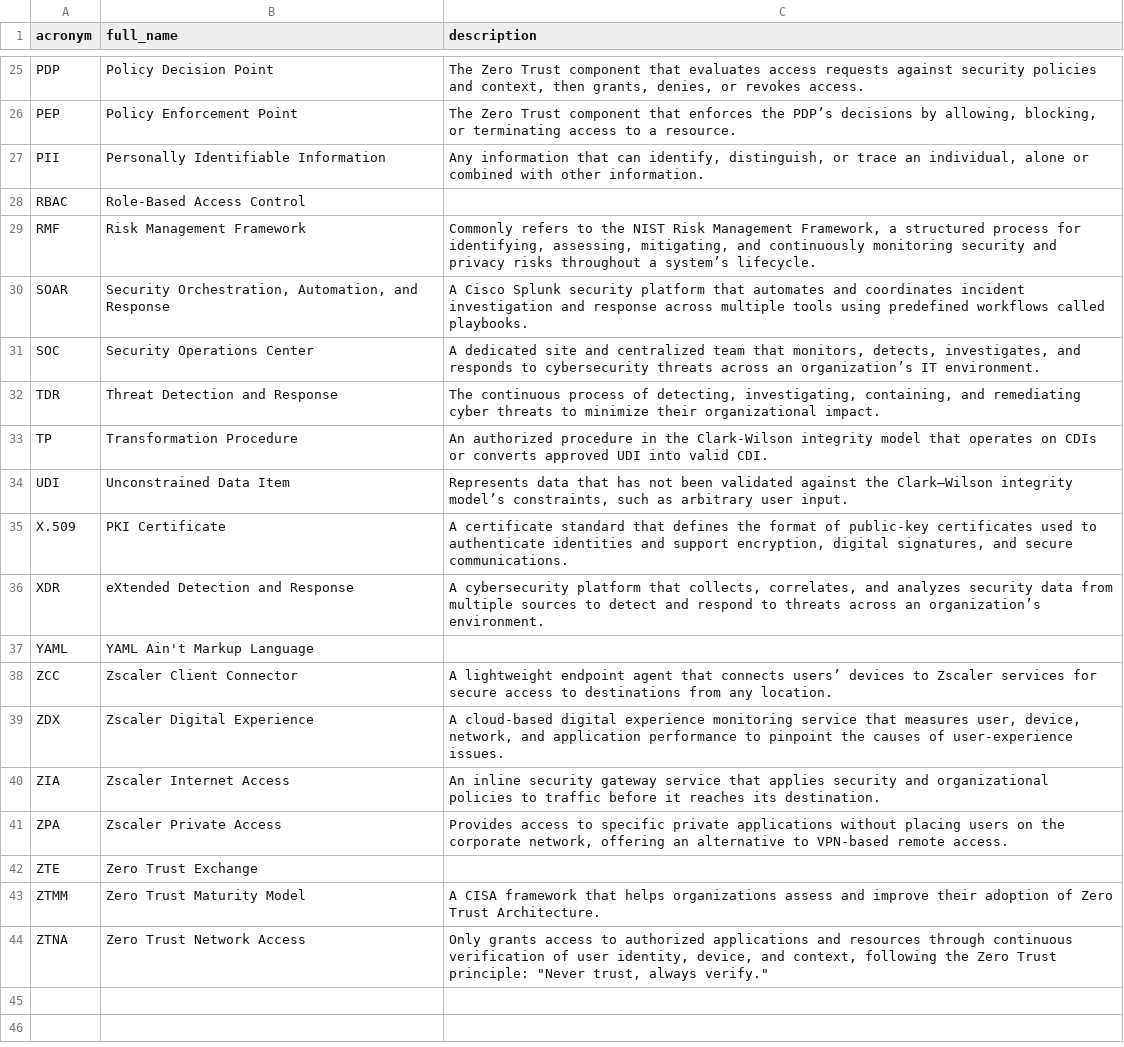
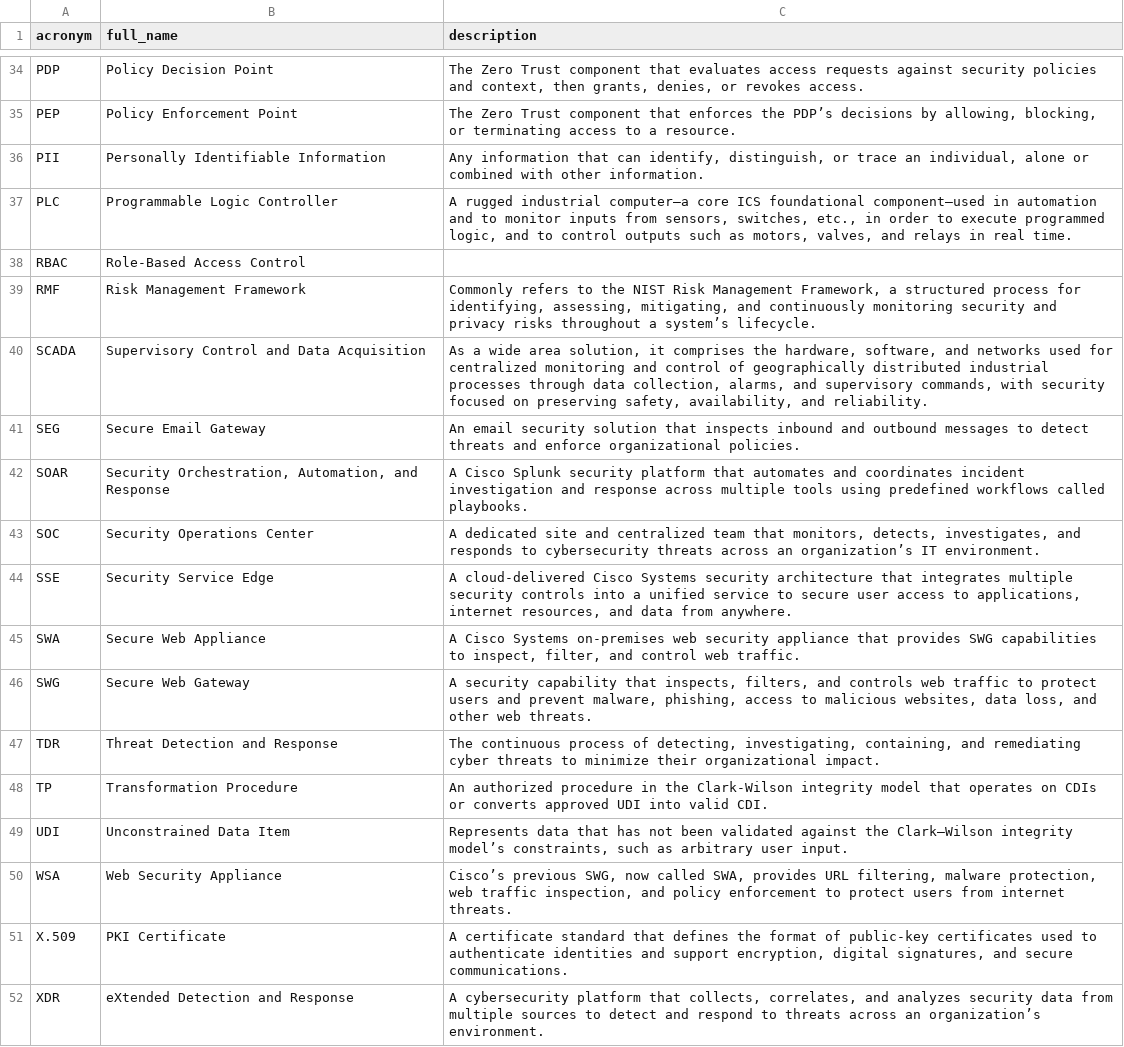
Before and after one commit to NoelStanfordOveson/mezmerize, a CSV file: data/cybersec.csv, drawn as a sheet; only a part is shown, gaps mark what is left out; the shorter side is filled out with more unchanged rows; the diff covers the shown part only.

```diff
--- a/data/cybersec.csv
+++ b/data/cybersec.csv
@@ -27,6 +36,12 @@ PEP,Policy Enforcement Point,"The Zero Trust component that enforces the PDP’s
 PII,Personally Identifiable Information,"Any information that can identify, distinguish, or trace an individual, alone or combined with other information."
+PLC,Programmable Logic Controller,"A rugged industrial computer—a core ICS foundational component—used in automation and to monitor inputs from sensors, switches, etc., in order to execute programmed logic, and to control outputs such as motors, valves, and relays in real time."
 RBAC,Role-Based Access Control,
 RMF,Risk Management Framework,"Commonly refers to the NIST Risk Management Framework, a structured process for identifying, assessing, mitigating, and continuously monitoring security and privacy risks throughout a system’s lifecycle."
+SCADA,Supervisory Control and Data Acquisition,"As a wide area solution, it comprises the hardware, software, and networks used for centralized monitoring and control of geographically distributed industrial processes through data collection, alarms, and supervisory commands, with security focused on preserving safety, availability, and reliability."
+SEG,Secure Email Gateway,An email security solution that inspects inbound and outbound messages to detect threats and enforce organizational policies.
 SOAR,"Security Orchestration, Automation, and Response",A Cisco Splunk security platform that automates and coordinates incident investigation and response across multiple tools using predefined workflows called playbooks.
 SOC,Security Operations Center,"A dedicated site and centralized team that monitors, detects, investigates, and responds to cybersecurity threats across an organization’s IT environment."
+SSE,Security Service Edge,"A cloud-delivered Cisco Systems security architecture that integrates multiple security controls into a unified service to secure user access to applications, internet resources, and data from anywhere."
+SWA,Secure Web Appliance,"A Cisco Systems on-premises web security appliance that provides SWG capabilities to inspect, filter, and control web traffic."
+SWG,Secure Web Gateway,"A security capability that inspects, filters, and controls web traffic to protect users and prevent malware, phishing, access to malicious websites, data loss, and other web threats."
 TDR,Threat Detection and Response,"The continuous process of detecting, investigating, containing, and remediating cyber threats to minimize their organizational impact."
@@ -34,2 +49,3 @@ TP,Transformation Procedure,An authorized procedure in the Clark-Wilson integrit
 UDI,Unconstrained Data Item,"Represents data that has not been validated against the Clark–Wilson integrity model’s constraints, such as arbitrary user input."
+WSA,Web Security Appliance,"Cisco’s previous SWG, now called SWA, provides URL filtering, malware protection, web traffic inspection, and policy enforcement to protect users from internet threats."
 X.509,PKI Certificate,"A certificate standard that defines the format of public-key certificates used to authenticate identities and support encryption, digital signatures, and secure communications."
```
Also changed, not shown: 9 added rows and 2 edited cells elsewhere in this file, data/engineer.csv, 2 other files.
